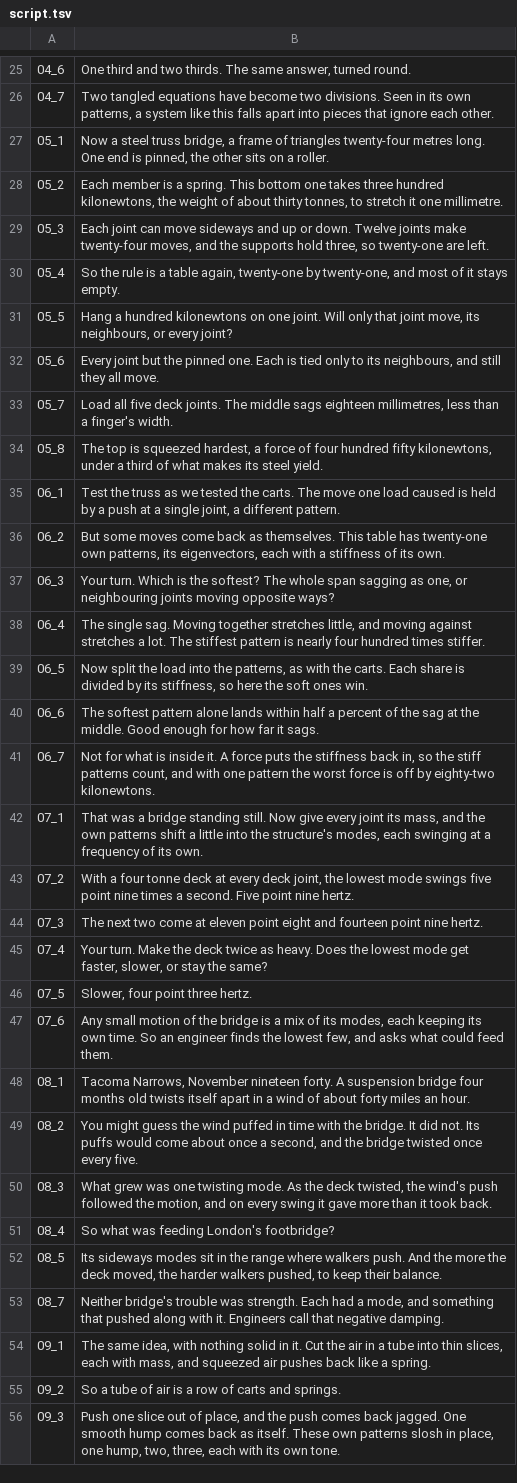
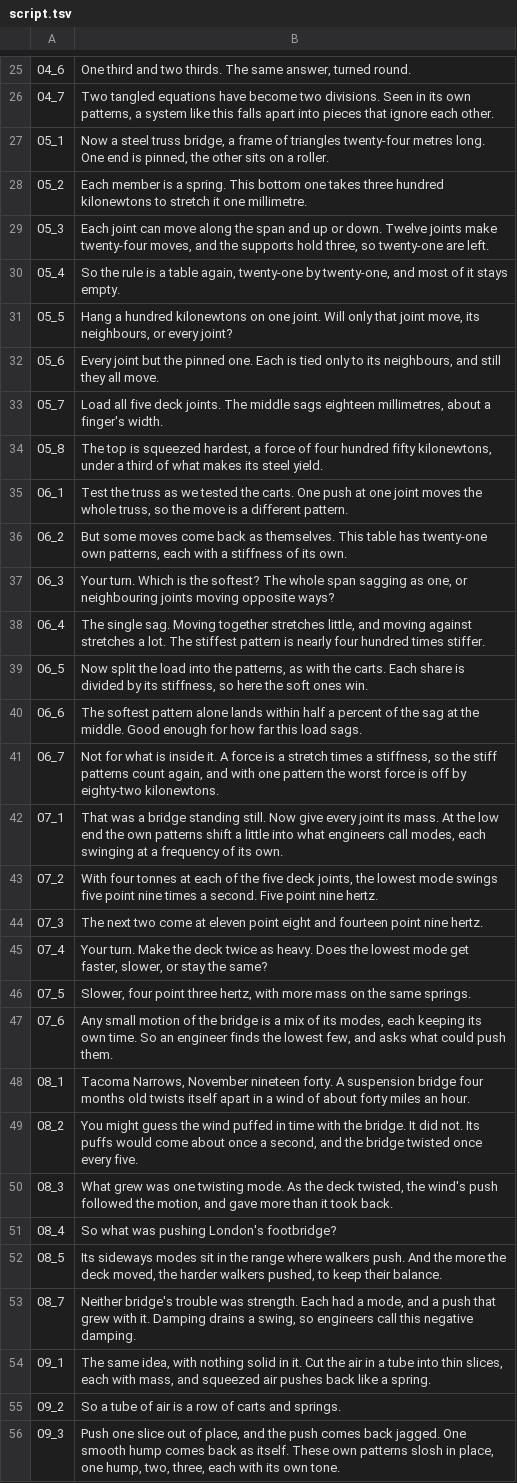
Before and after one commit to Dicklesworthstone/jeffs_math_explainer_videos, a TSV file: explainer_corpus/eigen_engineering/script.tsv, drawn as a sheet; only a part is shown, gaps mark what is left out; the diff covers the shown part only.

```diff
--- a/explainer_corpus/eigen_engineering/script.tsv
+++ b/explainer_corpus/eigen_engineering/script.tsv
@@ -27,4 +27,4 @@
 05_1	Now a steel truss bridge, a frame of triangles twenty-four metres long. One end is pinned, the other sits on a roller.
-05_2	Each member is a spring. This bottom one takes three hundred kilonewtons, the weight of about thirty tonnes, to stretch it one millimetre.
-05_3	Each joint can move sideways and up or down. Twelve joints make twenty-four moves, and the supports hold three, so twenty-one are left.
+05_2	Each member is a spring. This bottom one takes three hundred kilonewtons to stretch it one millimetre.
+05_3	Each joint can move along the span and up or down. Twelve joints make twenty-four moves, and the supports hold three, so twenty-one are left.
 05_4	So the rule is a table again, twenty-one by twenty-one, and most of it stays empty.
@@ -32,6 +32,6 @@
 05_6	Every joint but the pinned one. Each is tied only to its neighbours, and still they all move.
-05_7	Load all five deck joints. The middle sags eighteen millimetres, less than a finger's width.
+05_7	Load all five deck joints. The middle sags eighteen millimetres, about a finger's width.
 05_8	The top is squeezed hardest, a force of four hundred fifty kilonewtons, under a third of what makes its steel yield.
-06_1	Test the truss as we tested the carts. The move one load caused is held by a push at a single joint, a different pattern.
-06_2	But some moves come back as themselves. This table has twenty-one own patterns, its eigenvectors, each with a stiffness of its own.
+06_1	Test the truss as we tested the carts. One push at one joint moves the whole truss, so the move is a different pattern.
+06_2	But some moves come back as themselves. This table has twenty-one own patterns, each with a stiffness of its own.
 06_3	Your turn. Which is the softest? The whole span sagging as one, or neighbouring joints moving opposite ways?
@@ -39,16 +39,16 @@
 06_5	Now split the load into the patterns, as with the carts. Each share is divided by its stiffness, so here the soft ones win.
-06_6	The softest pattern alone lands within half a percent of the sag at the middle. Good enough for how far it sags.
-06_7	Not for what is inside it. A force puts the stiffness back in, so the stiff patterns count, and with one pattern the worst force is off by eighty-two kilonewtons.
-07_1	That was a bridge standing still. Now give every joint its mass, and the own patterns shift a little into the structure's modes, each swinging at a frequency of its own.
-07_2	With a four tonne deck at every deck joint, the lowest mode swings five point nine times a second. Five point nine hertz.
+06_6	The softest pattern alone lands within half a percent of the sag at the middle. Good enough for how far this load sags.
+06_7	Not for what is inside it. A force is a stretch times a stiffness, so the stiff patterns count again, and with one pattern the worst force is off by eighty-two kilonewtons.
+07_1	That was a bridge standing still. Now give every joint its mass. At the low end the own patterns shift a little into what engineers call modes, each swinging at a frequency of its own.
+07_2	With four tonnes at each of the five deck joints, the lowest mode swings five point nine times a second. Five point nine hertz.
 07_3	The next two come at eleven point eight and fourteen point nine hertz.
 07_4	Your turn. Make the deck twice as heavy. Does the lowest mode get faster, slower, or stay the same?
-07_5	Slower, four point three hertz.
-07_6	Any small motion of the bridge is a mix of its modes, each keeping its own time. So an engineer finds the lowest few, and asks what could feed them.
+07_5	Slower, four point three hertz, with more mass on the same springs.
+07_6	Any small motion of the bridge is a mix of its modes, each keeping its own time. So an engineer finds the lowest few, and asks what could push them.
 08_1	Tacoma Narrows, November nineteen forty. A suspension bridge four months old twists itself apart in a wind of about forty miles an hour.
 08_2	You might guess the wind puffed in time with the bridge. It did not. Its puffs would come about once a second, and the bridge twisted once every five.
-08_3	What grew was one twisting mode. As the deck twisted, the wind's push followed the motion, and on every swing it gave more than it took back.
-08_4	So what was feeding London's footbridge?
+08_3	What grew was one twisting mode. As the deck twisted, the wind's push followed the motion, and gave more than it took back.
+08_4	So what was pushing London's footbridge?
 08_5	Its sideways modes sit in the range where walkers push. And the more the deck moved, the harder walkers pushed, to keep their balance.
-08_7	Neither bridge's trouble was strength. Each had a mode, and something that pushed along with it. Engineers call that negative damping.
+08_7	Neither bridge's trouble was strength. Each had a mode, and a push that grew with it. Damping drains a swing, so engineers call this negative damping.
 09_1	The same idea, with nothing solid in it. Cut the air in a tube into thin slices, each with mass, and squeezed air pushes back like a spring.
```
Also changed, not shown: 16 edited cells elsewhere in this file, 9 other files.
